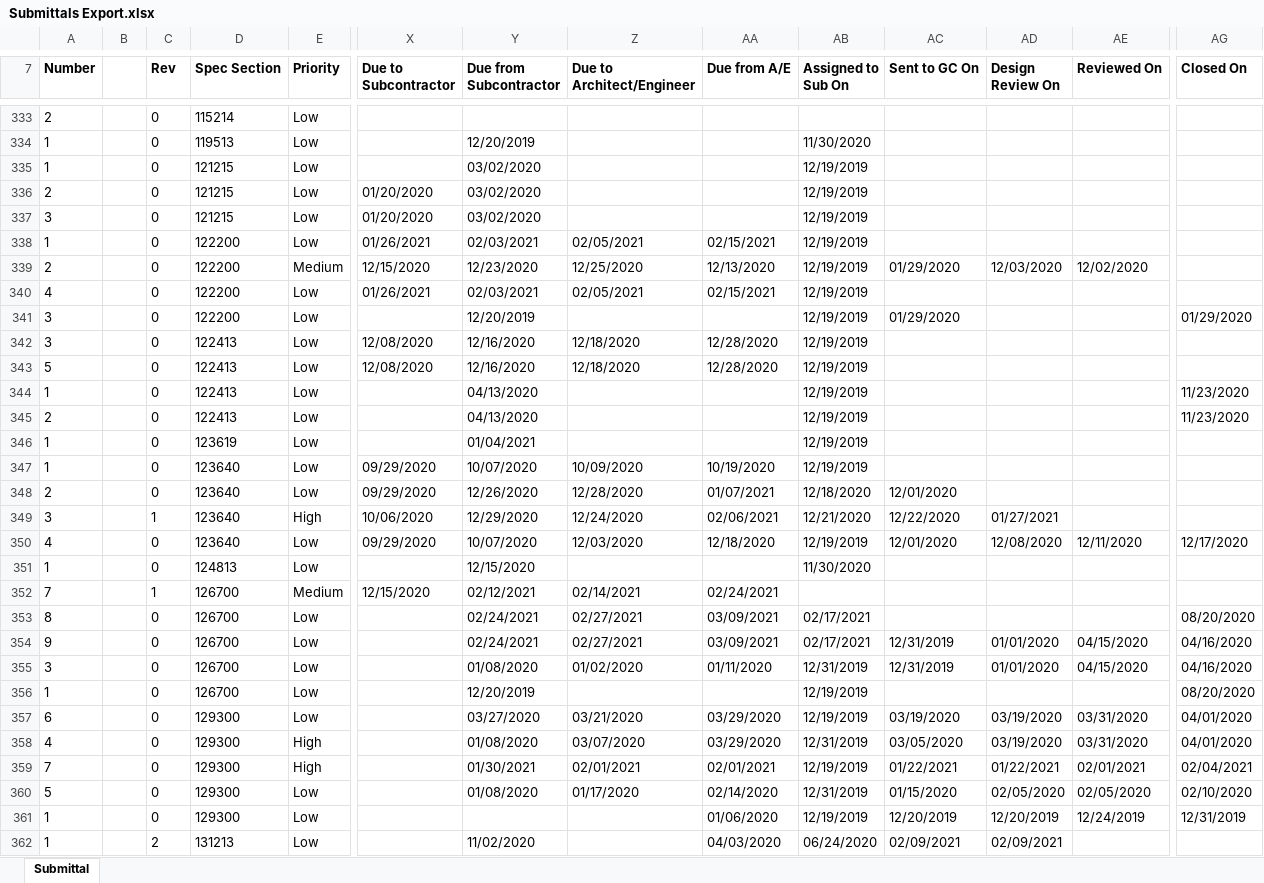
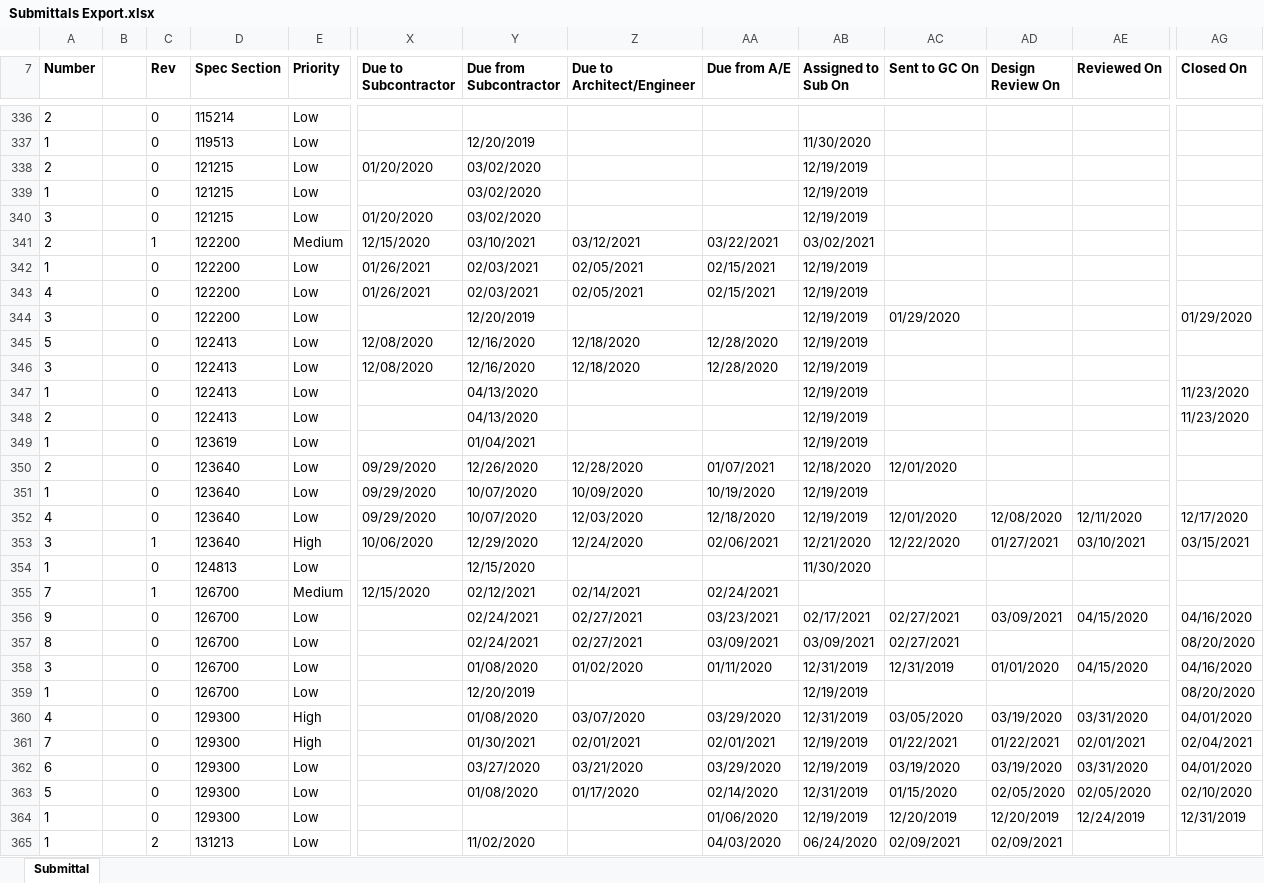
Before and after one commit to CamronWalker/team-submittal-viewer, an Excel workbook: Submittals Export.xlsx, sheet Submittal, drawn as a sheet; only a part is shown, gaps mark what is left out; values as stored, in another font and other column widths than the file's, no borders; charts and pictures not drawn; removed rows and columns are numbered as before the commit, all else as after; rows hold the shown columns only; the diff covers the shown part only; the diff names each change by its address in the sheet, - before the commit and + after, or states it on an @@ line.

```diff
--- a/Submittals Export.xlsx (sheet Submittal)
+++ b/Submittals Export.xlsx (sheet Submittal)
@@ row 336 moved to row 338: 2 @@
+row 341: 2 |  | 1 | 122200 | Medium | 12/15/2020 | 03/10/2021 | 03/12/2021 | 03/22/2021 | 03/02/2021
-row 339: 2 |  | 0 | 122200 | Medium | 12/15/2020 | 12/23/2020 | 12/25/2020 | 12/13/2020 | 12/19/2019 | 01/29/2020 | 12/03/2020 | 12/02/2020
@@ row 343 moved to row 345: 5 @@
@@ row 348 moved to row 350: 2 @@
-row 349: 3 |  | 1 | 123640 | High | 10/06/2020 | 12/29/2020 | 12/24/2020 | 02/06/2021 | 12/21/2020 | 12/22/2020 | 01/27/2021
+row 353: 3 |  | 1 | 123640 | High | 10/06/2020 | 12/29/2020 | 12/24/2020 | 02/06/2021 | 12/21/2020 | 12/22/2020 | 01/27/2021 | 03/10/2021 | 03/15/2021
+row 356: 9 |  | 0 | 126700 | Low |  | 02/24/2021 | 02/27/2021 | 03/23/2021 | 02/17/2021 | 02/27/2021 | 03/09/2021 | 04/15/2020 | 04/16/2020
-AB357 (Assigned to Sub On): 02/17/2021
+AB357 (Assigned to Sub On): 03/09/2021
-AC357 (Sent to GC On): (empty)
+AC357 (Sent to GC On): 02/27/2021
-row 354: 9 |  | 0 | 126700 | Low |  | 02/24/2021 | 02/27/2021 | 03/09/2021 | 02/17/2021 | 12/31/2019 | 01/01/2020 | 04/15/2020 | 04/16/2020
@@ row 357 moved to row 362: 6 @@
```
Also changed, not shown: 19 added rows, 14 removed rows, 77 moved rows and 119 edited cells elsewhere in this sheet, charts or pictures, 2 other files.
